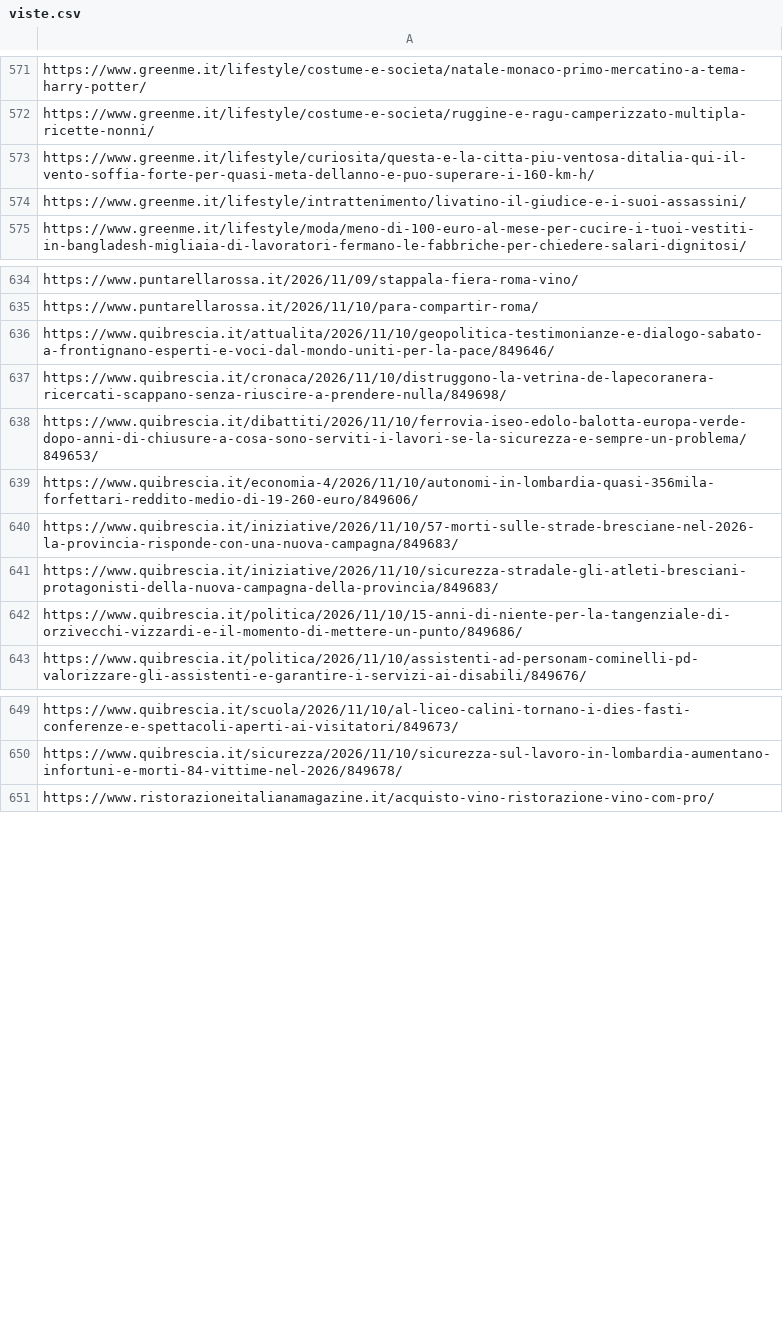
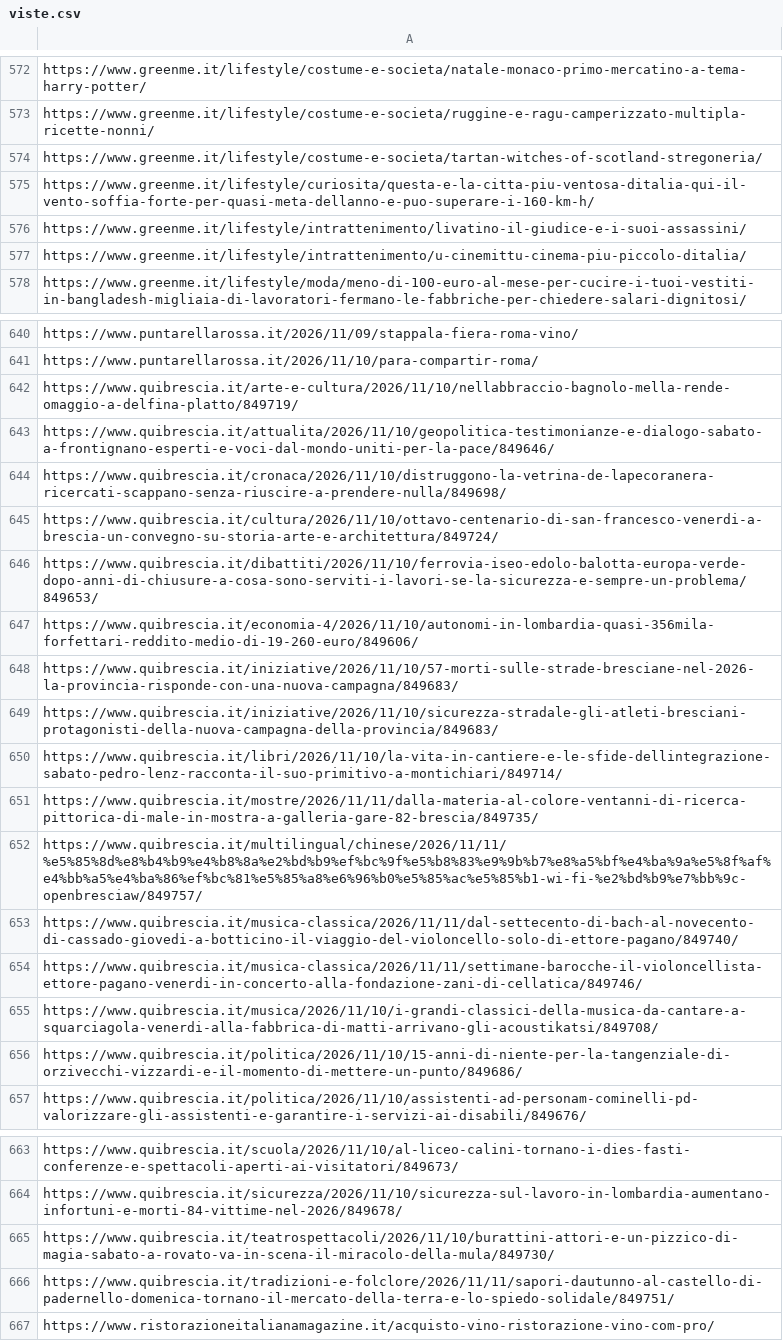
Before and after one commit to drdonatistefano-cmyk/achdinners.com, a CSV file: rassegna/viste.csv, drawn as a sheet; only a part is shown, gaps mark what is left out; the diff covers the shown part only; the diff names each change by its address in the sheet, - before the commit and + after, or states it on an @@ line.

```diff
--- a/rassegna/viste.csv
+++ b/rassegna/viste.csv
+row 574: https://www.greenme.it/lifestyle/costume-e-societa/tartan-witches-of-scotland-stregoneria/
+row 577: https://www.greenme.it/lifestyle/intrattenimento/u-cinemittu-cinema-piu-piccolo-ditalia/
+row 642: https://www.quibrescia.it/arte-e-cultura/2026/11/10/nellabbraccio-bagnolo-mella-rende-omaggio-a-delfina-platto/849719/
+row 645: https://www.quibrescia.it/cultura/2026/11/10/ottavo-centenario-di-san-francesco-venerdi-a-brescia-un-convegno-su-storia-arte-e-architettura/849724/
+row 650: https://www.quibrescia.it/libri/2026/11/10/la-vita-in-cantiere-e-le-sfide-dellintegrazione-sabato-pedro-lenz-racconta-il-suo-primitivo-a-montichiari/849714/
+row 651: https://www.quibrescia.it/mostre/2026/11/11/dalla-materia-al-colore-ventanni-di-ricerca-pittorica-di-male-in-mostra-a-galleria-gare-82-brescia/849735/
+row 652: https://www.quibrescia.it/multilingual/chinese/2026/11/11/%e5%85%8d%e8%b4%b9%e4%b8%8a%e2%bd%b9%ef%bc%9f%e5%b8%83%e9%9b%b7%e8%a5%bf%e4%ba%9a%e5%8f%af%e4%bb%a5%e4%ba%86%ef%bc%81%e5%85%a8%e6%96%b0%e5%85%ac%e5%85%b1-wi-fi-%e2%bd%b9%e7%bb%9c-openbresciaw/849757/
+row 653: https://www.quibrescia.it/musica-classica/2026/11/11/dal-settecento-di-bach-al-novecento-di-cassado-giovedi-a-botticino-il-viaggio-del-violoncello-solo-di-ettore-pagano/849740/
+row 654: https://www.quibrescia.it/musica-classica/2026/11/11/settimane-barocche-il-violoncellista-ettore-pagano-venerdi-in-concerto-alla-fondazione-zani-di-cellatica/849746/
+row 655: https://www.quibrescia.it/musica/2026/11/10/i-grandi-classici-della-musica-da-cantare-a-squarciagola-venerdi-alla-fabbrica-di-matti-arrivano-gli-acoustikatsi/849708/
+row 665: https://www.quibrescia.it/teatrospettacoli/2026/11/10/burattini-attori-e-un-pizzico-di-magia-sabato-a-rovato-va-in-scena-il-miracolo-della-mula/849730/
+row 666: https://www.quibrescia.it/tradizioni-e-folclore/2026/11/11/sapori-dautunno-al-castello-di-padernello-domenica-tornano-il-mercato-della-terra-e-lo-spiedo-solidale/849751/
```
Also changed, not shown: 4 added rows elsewhere in this file, rassegna/candidati.csv, rassegna/registro-letture.csv, 8 other files.
